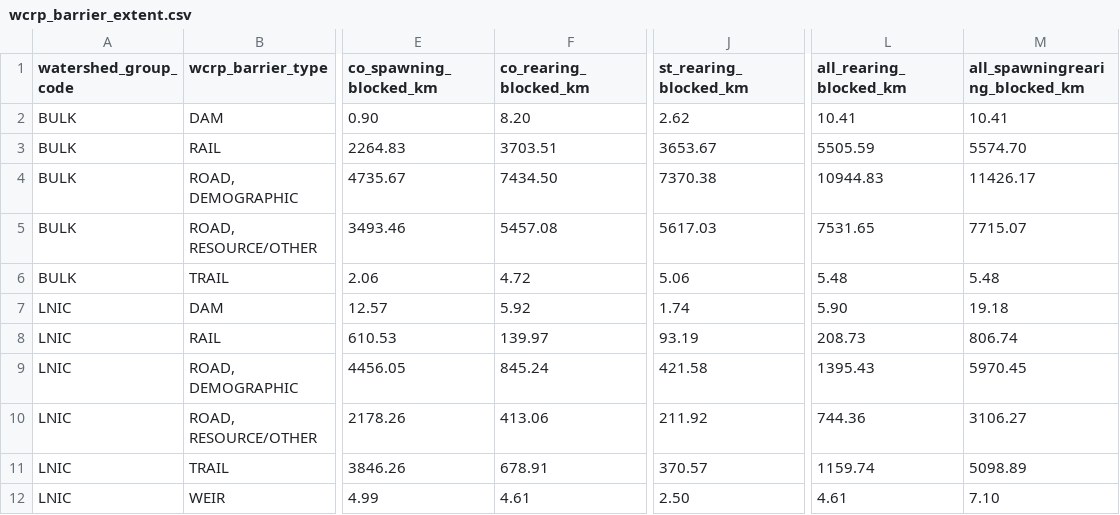
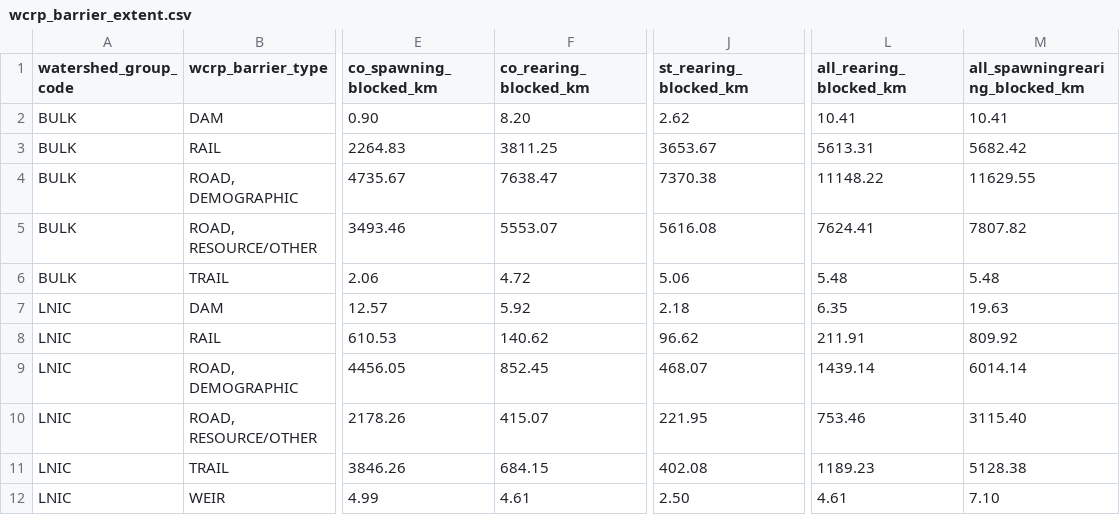
Before and after one commit to smnorris/bcfishpass, a CSV file: 04_reporting/reports/wcrp_barrier_extent.csv, drawn as a sheet; only a part is shown, gaps mark what is left out; the diff names each change by its address in the sheet, - before the commit and + after, or states it on an @@ line.

```diff
--- a/04_reporting/reports/wcrp_barrier_extent.csv
+++ b/04_reporting/reports/wcrp_barrier_extent.csv
-F3 (co_rearing_blocked_km): 3703.51
+F3 (co_rearing_blocked_km): 3811.25
-L3 (all_rearing_blocked_km): 5505.59
+L3 (all_rearing_blocked_km): 5613.31
-M3 (all_spawningrearing_blocked_km): 5574.70
+M3 (all_spawningrearing_blocked_km): 5682.42
-F4 (co_rearing_blocked_km): 7434.50
+F4 (co_rearing_blocked_km): 7638.47
-L4 (all_rearing_blocked_km): 10944.83
+L4 (all_rearing_blocked_km): 11148.22
-M4 (all_spawningrearing_blocked_km): 11426.17
+M4 (all_spawningrearing_blocked_km): 11629.55
-F5 (co_rearing_blocked_km): 5457.08
+F5 (co_rearing_blocked_km): 5553.07
-J5 (st_rearing_blocked_km): 5617.03
+J5 (st_rearing_blocked_km): 5616.08
-L5 (all_rearing_blocked_km): 7531.65
+L5 (all_rearing_blocked_km): 7624.41
-M5 (all_spawningrearing_blocked_km): 7715.07
+M5 (all_spawningrearing_blocked_km): 7807.82
-J7 (st_rearing_blocked_km): 1.74
+J7 (st_rearing_blocked_km): 2.18
-L7 (all_rearing_blocked_km): 5.90
+L7 (all_rearing_blocked_km): 6.35
-M7 (all_spawningrearing_blocked_km): 19.18
+M7 (all_spawningrearing_blocked_km): 19.63
-F8 (co_rearing_blocked_km): 139.97
+F8 (co_rearing_blocked_km): 140.62
-J8 (st_rearing_blocked_km): 93.19
+J8 (st_rearing_blocked_km): 96.62
-L8 (all_rearing_blocked_km): 208.73
+L8 (all_rearing_blocked_km): 211.91
-M8 (all_spawningrearing_blocked_km): 806.74
+M8 (all_spawningrearing_blocked_km): 809.92
-F9 (co_rearing_blocked_km): 845.24
+F9 (co_rearing_blocked_km): 852.45
-J9 (st_rearing_blocked_km): 421.58
+J9 (st_rearing_blocked_km): 468.07
-L9 (all_rearing_blocked_km): 1395.43
+L9 (all_rearing_blocked_km): 1439.14
-M9 (all_spawningrearing_blocked_km): 5970.45
+M9 (all_spawningrearing_blocked_km): 6014.14
-F10 (co_rearing_blocked_km): 413.06
+F10 (co_rearing_blocked_km): 415.07
-J10 (st_rearing_blocked_km): 211.92
+J10 (st_rearing_blocked_km): 221.95
-L10 (all_rearing_blocked_km): 744.36
+L10 (all_rearing_blocked_km): 753.46
-M10 (all_spawningrearing_blocked_km): 3106.27
+M10 (all_spawningrearing_blocked_km): 3115.40
-F11 (co_rearing_blocked_km): 678.91
+F11 (co_rearing_blocked_km): 684.15
-J11 (st_rearing_blocked_km): 370.57
+J11 (st_rearing_blocked_km): 402.08
-L11 (all_rearing_blocked_km): 1159.74
+L11 (all_rearing_blocked_km): 1189.23
-M11 (all_spawningrearing_blocked_km): 5098.89
+M11 (all_spawningrearing_blocked_km): 5128.38
```
Also changed, not shown: 04_reporting/reports/watershed_summary.csv.
